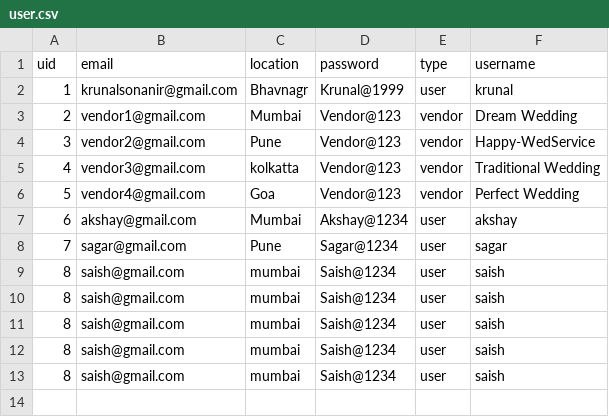
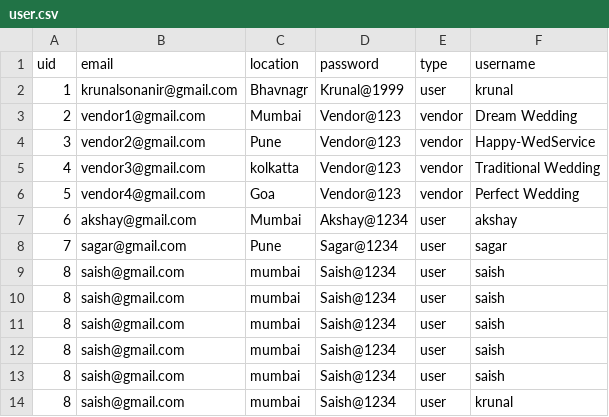
Before and after one commit to krsonani/Demo, a CSV file: user.csv, drawn as a sheet; the diff names each change by its address in the sheet, - before the commit and + after, or states it on an @@ line.

Commit message:
conflict 2

```diff
--- a/user.csv
+++ b/user.csv
+row 14: 8 | saish@gmail.com | mumbai | Saish@1234 | user | krunal
```
